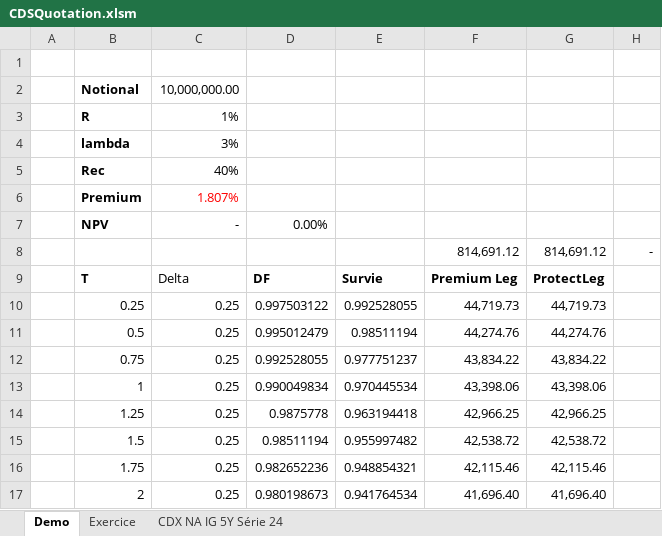
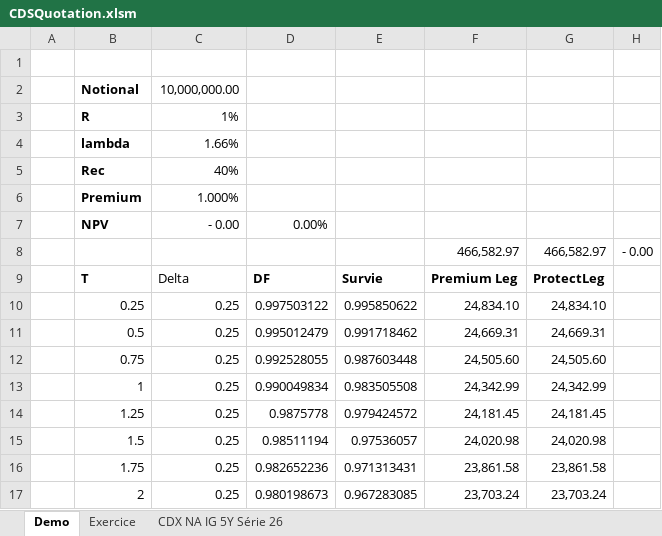
Before and after one commit to rguillemot/Formation_Finance, an Excel workbook: Forex_Credit_Equity/excel/CDSQuotation.xlsm, sheet Demo, drawn as a sheet; only a part is shown; values as stored, in another font and other column widths than the file's, no borders; removed rows and columns are numbered as before the commit, all else as after; the diff covers the shown part only; the diff names each change by its address in the sheet, - before the commit and + after, or states it on an @@ line.

```diff
--- a/Forex_Credit_Equity/excel/CDSQuotation.xlsm (sheet Demo)
+++ b/Forex_Credit_Equity/excel/CDSQuotation.xlsm (sheet Demo)
-sheet tab: CDX NA IG 5Y Série 24
+sheet tab: CDX NA IG 5Y Série 26
-C4: 3%
+C4: 1.66%
-C6: 1.807%
+C6: 1.000%
-C6 text colour: #FF0000
+C6 text colour: black
-C7: -
+C7: - 0.00
-row 8:  |  |  |  |  | 814,691.12 | 814,691.12 | -
+row 8:  |  |  |  |  | 466,582.97 | 466,582.97 | - 0.00
-E10: 0.992528055
+E10: 0.995850622
-F10: 44,719.73
+F10: 24,834.10
-G10: 44,719.73
+G10: 24,834.10
-E11: 0.98511194
+E11: 0.991718462
-F11: 44,274.76
+F11: 24,669.31
-G11: 44,274.76
+G11: 24,669.31
-E12: 0.977751237
+E12: 0.987603448
-F12: 43,834.22
+F12: 24,505.60
-G12: 43,834.22
+G12: 24,505.60
-E13: 0.970445534
+E13: 0.983505508
-F13: 43,398.06
+F13: 24,342.99
-G13: 43,398.06
+G13: 24,342.99
-E14: 0.963194418
+E14: 0.979424572
-F14: 42,966.25
+F14: 24,181.45
-G14: 42,966.25
+G14: 24,181.45
-E15: 0.955997482
+E15: 0.97536057
-F15: 42,538.72
+F15: 24,020.98
-G15: 42,538.72
+G15: 24,020.98
-E16: 0.948854321
+E16: 0.971313431
-F16: 42,115.46
+F16: 23,861.58
-G16: 42,115.46
+G16: 23,861.58
-E17: 0.941764534
+E17: 0.967283085
-F17: 41,696.40
+F17: 23,703.24
-G17: 41,696.40
+G17: 23,703.24
```
Also changed, not shown: 36 edited cells elsewhere in this sheet, sheet CDX NA IG 5Y Série 26, sheet Exercice, formulas that keep their value, Forex_Credit_Equity/excel/BondMargins-vide.xlsm, Forex_Credit_Equity/excel/BondMargins.xlsm, 6 other files.
